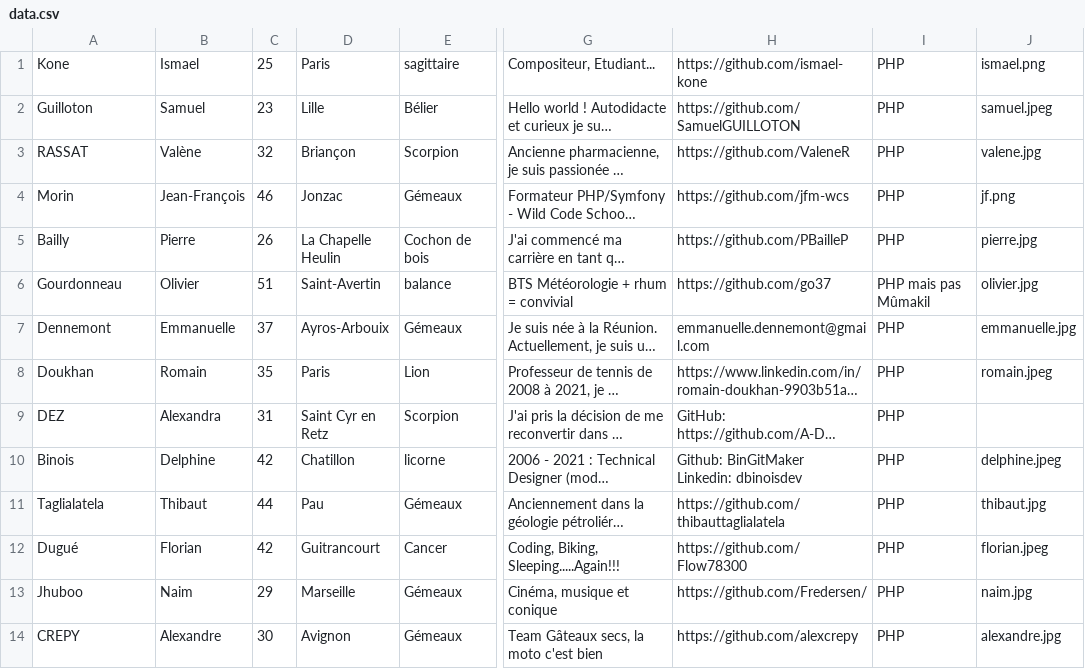
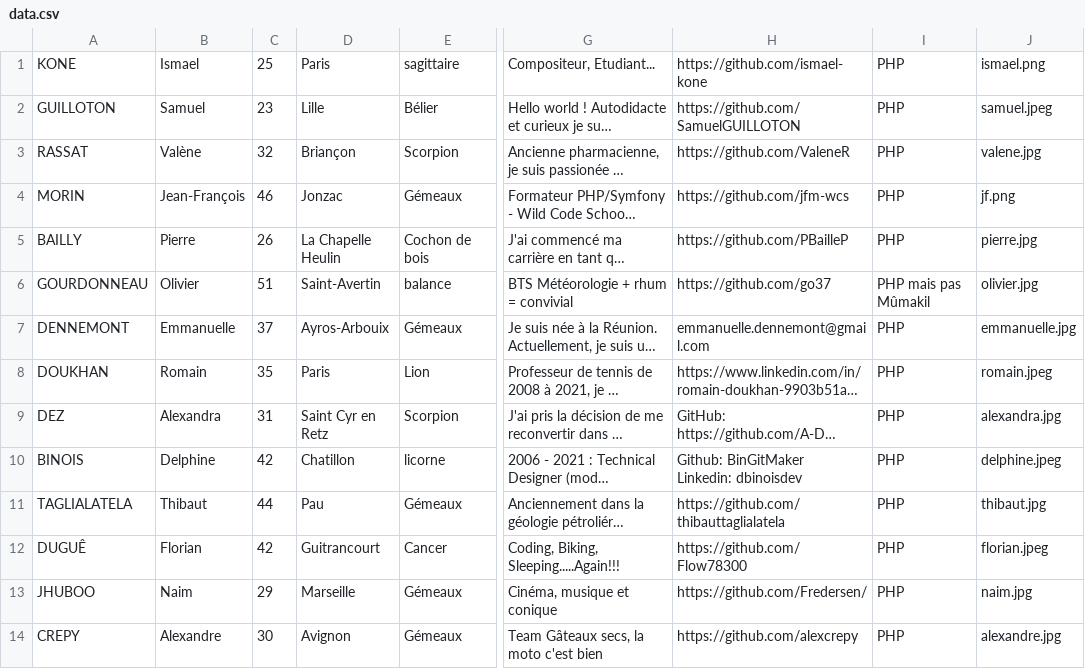
Before and after one commit to Flow78300/wcsDirectory, a CSV file: assets/data.csv, drawn as a sheet; only a part is shown, gaps mark what is left out; long unchanged cells end in …; the diff names each change by its address in the sheet, - before the commit and + after, or states it on an @@ line.

Commit message:
add alexandra picture

```diff
--- a/assets/data.csv
+++ b/assets/data.csv
-A1: Kone
+A1: KONE
-A2: Guilloton
+A2: GUILLOTON
-A4: Morin
+A4: MORIN
-A5: Bailly
+A5: BAILLY
-A6: Gourdonneau
+A6: GOURDONNEAU
-A7: Dennemont
+A7: DENNEMONT
-A8: Doukhan
+A8: DOUKHAN
-J9: (empty)
+J9: alexandra.jpg
-A10: Binois
+A10: BINOIS
-A11: Taglialatela
+A11: TAGLIALATELA
-A12: Dugué
+A12: DUGUÊ
-A13: Jhuboo
+A13: JHUBOO
```
Also changed, not shown: 1 other file.
